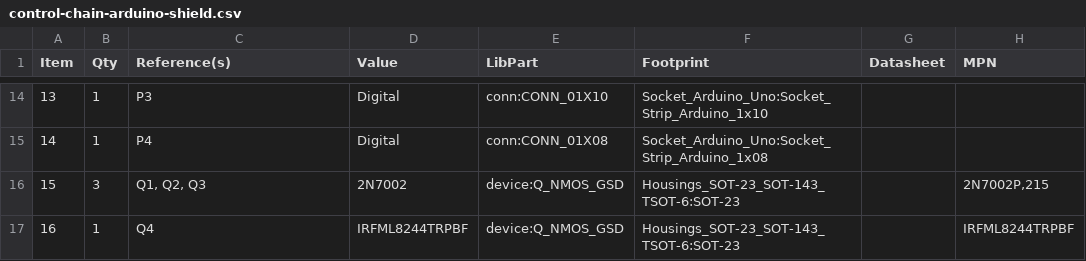
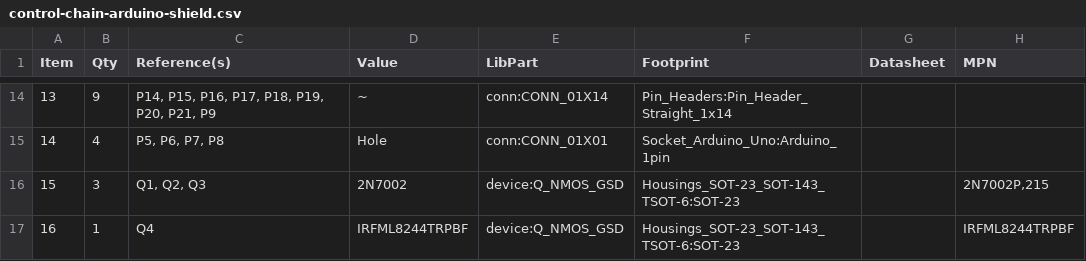
Before and after one commit to mod-audio/cc-hw-arduino-shield, a CSV file: hw-design/board/control-chain-arduino-shield.csv, drawn as a sheet; only a part is shown, gaps mark what is left out; the diff covers the shown part only.

```diff
--- a/hw-design/board/control-chain-arduino-shield.csv
+++ b/hw-design/board/control-chain-arduino-shield.csv
@@ -14,3 +14,3 @@ Item,Qty,Reference(s),Value,LibPart,Footprint,Datasheet,MPN
-13,1,P3,Digital,conn:CONN_01X10,Socket_Arduino_Uno:Socket_Strip_Arduino_1x10,,
-14,1,P4,Digital,conn:CONN_01X08,Socket_Arduino_Uno:Socket_Strip_Arduino_1x08,,
+13,9,"P14, P15, P16, P17, P18, P19, P20, P21, P9",~,conn:CONN_01X14,Pin_Headers:Pin_Header_Straight_1x14,,
+14,4,"P5, P6, P7, P8",Hole,conn:CONN_01X01,Socket_Arduino_Uno:Arduino_1pin,,
 15,3,"Q1, Q2, Q3",2N7002,device:Q_NMOS_GSD,Housings_SOT-23_SOT-143_TSOT-6:SOT-23,,"2N7002P,215"
```
Also changed, not shown: 29 edited cells elsewhere in this file, 1 other file.
